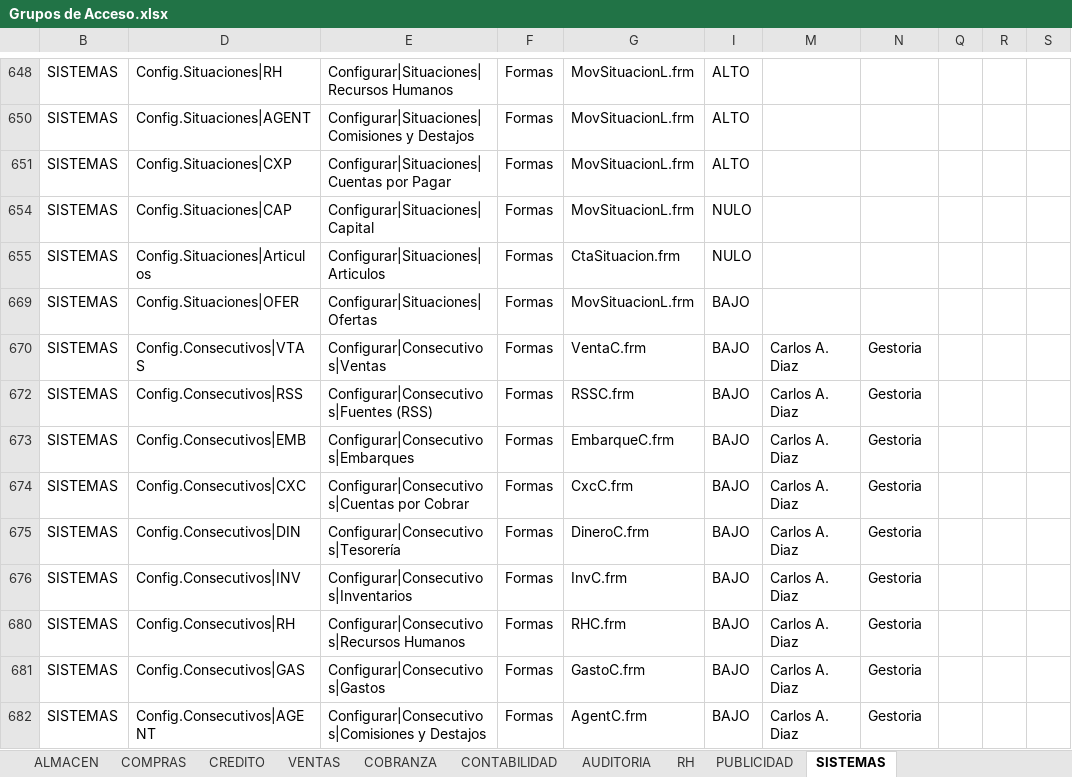
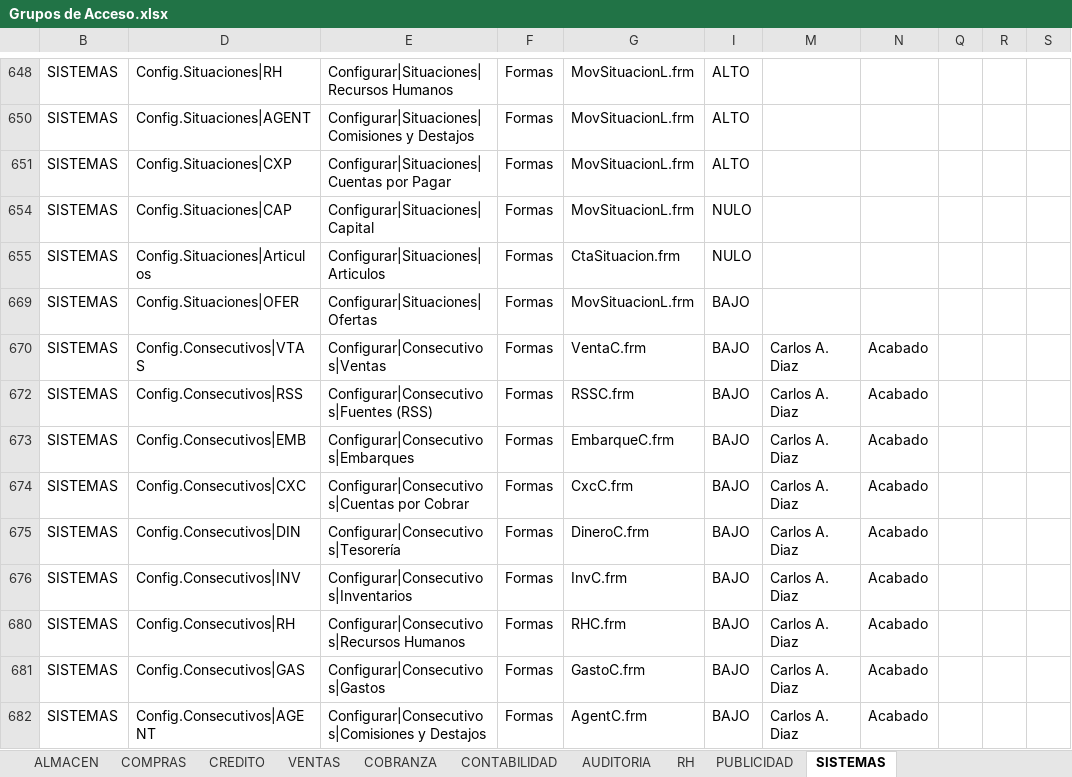
Before and after one commit to Btwn/plan, an Excel workbook: Grupos de Acceso.xlsx, sheet SISTEMAS, drawn as a sheet; only a part is shown, gaps mark what is left out; values as stored, in another font and other column widths than the file's, no borders; the diff covers the shown part only; the diff names each change by its address in the sheet, - before the commit and + after, or states it on an @@ line.

```diff
--- a/Grupos de Acceso.xlsx (sheet SISTEMAS)
+++ b/Grupos de Acceso.xlsx (sheet SISTEMAS)
-N670: Gestoria
+N670: Acabado
-N672:N676: Gestoria
+N672:N676: Acabado
-N680:N682: Gestoria
+N680:N682: Acabado
```
Also changed, not shown: 37 edited cells elsewhere in this sheet, sheet ALMACEN, sheet CREDITO, sheet CONTABILIDAD, sheet COBRANZA, sheet VENTAS, sheet RH, 2 more sheets, hidden cells, UPGRADE 3100-5000.xlsx, sqlserver.xlsx, 2 other files.
